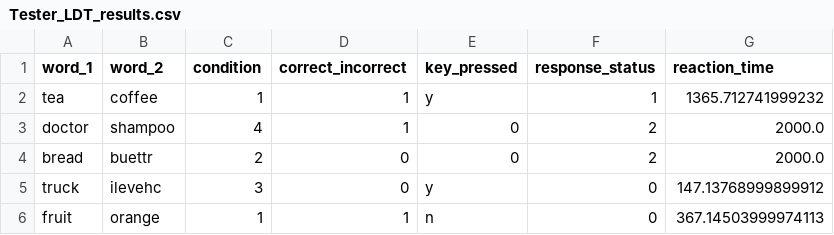
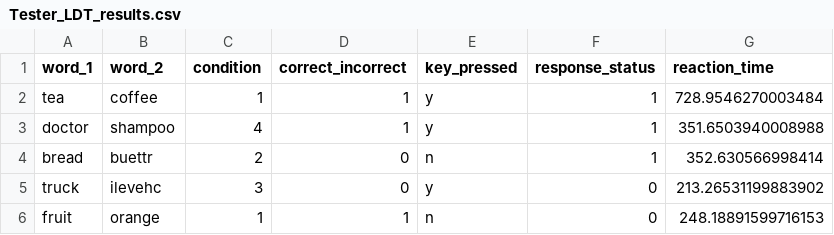
Before and after one commit to sidgupta234/psychopy_101, a CSV file: lecture_8/participants_data/Tester_LDT_results.csv, drawn as a sheet.

```diff
--- a/lecture_8/participants_data/Tester_LDT_results.csv
+++ b/lecture_8/participants_data/Tester_LDT_results.csv
@@ -1,6 +1,6 @@
 word_1,word_2,condition,correct_incorrect,key_pressed,response_status,reaction_time
-tea,coffee,1,1,y,1,1365.712741999232
-doctor,shampoo,4,1,0,2,2000.0
-bread,buettr,2,0,0,2,2000.0
-truck,ilevehc,3,0,y,0,147.13768999899912
-fruit,orange,1,1,n,0,367.14503999974113
+tea,coffee,1,1,y,1,728.9546270003484
+doctor,shampoo,4,1,y,1,351.6503940008988
+bread,buettr,2,0,n,1,352.630566998414
+truck,ilevehc,3,0,y,0,213.26531199883902
+fruit,orange,1,1,n,0,248.18891599716153
```
Also changed, not shown: 7 other files.
